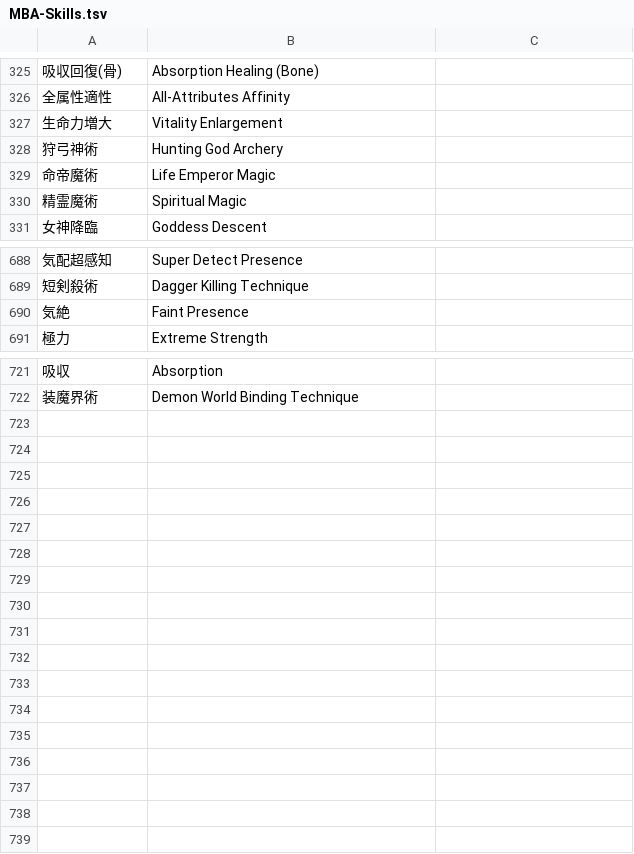
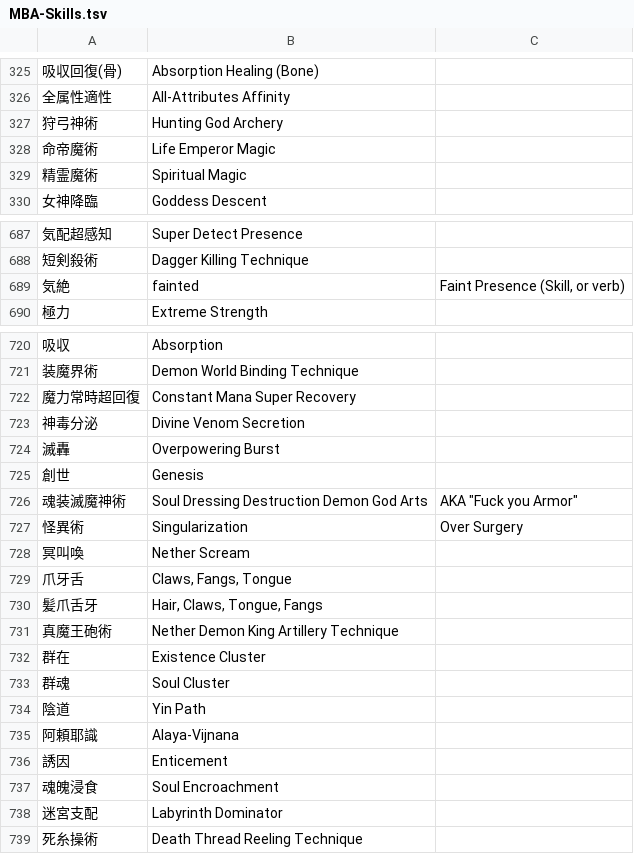
Before and after one commit to nille02/mtl, a TSV file: data/wordlist/Death Mage Raw/MBA-Skills.tsv, drawn as a sheet; only a part is shown, gaps mark what is left out.

```diff
--- a/data/wordlist/Death Mage Raw/MBA-Skills.tsv
+++ b/data/wordlist/Death Mage Raw/MBA-Skills.tsv
@@ -326,3 +326,2 @@
 全属性適性	All-Attributes Affinity
-生命力増大	Vitality Enlargement
 狩弓神術	Hunting God Archery
@@ -689,3 +688,3 @@
 短剣殺術	Dagger Killing Technique
-気絶	Faint Presence
+気絶	fainted	Faint Presence (Skill, or verb)
 極力	Extreme Strength
@@ -722 +721,19 @@
 装魔界術	Demon World Binding Technique
+魔力常時超回復	Constant Mana Super Recovery
+神毒分泌	Divine Venom Secretion
+滅轟	Overpowering Burst
+創世	Genesis
+魂装滅魔神術	Soul Dressing Destruction Demon God Arts	AKA "Fuck you Armor"
+怪異術	Singularization	Over Surgery
+冥叫喚	Nether Scream
+爪牙舌	Claws, Fangs, Tongue
+髪爪舌牙	Hair, Claws, Tongue, Fangs
+真魔王砲術	Nether Demon King Artillery Technique
+群在	Existence Cluster
+群魂	Soul Cluster
+陰道	Yin Path
+阿頼耶識	Alaya-Vijnana
+誘因	Enticement
+魂魄浸食	Soul Encroachment
+迷宮支配	Labyrinth Dominator
+死糸操術	Death Thread Reeling Technique
```
Also changed, not shown: data/wordlist/Death Mage Raw/MBA-Common_Terms.tsv, data/wordlist/Death Mage Raw/MBA-Japanese_Quirks.tsv, 1 other file.
